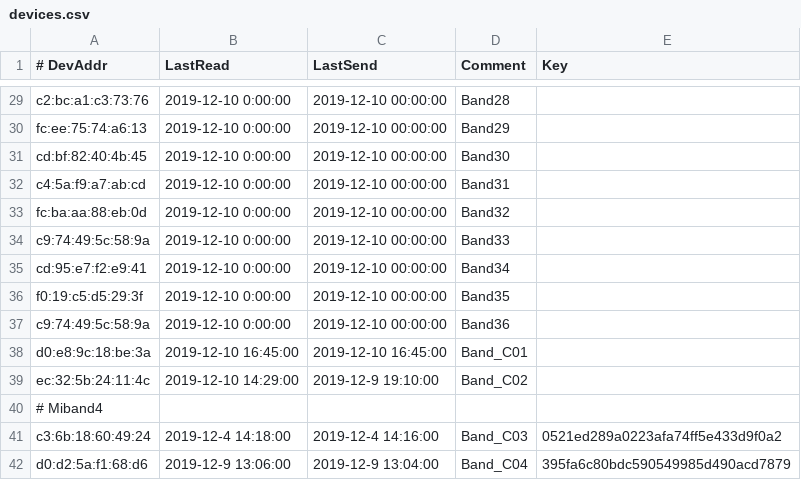
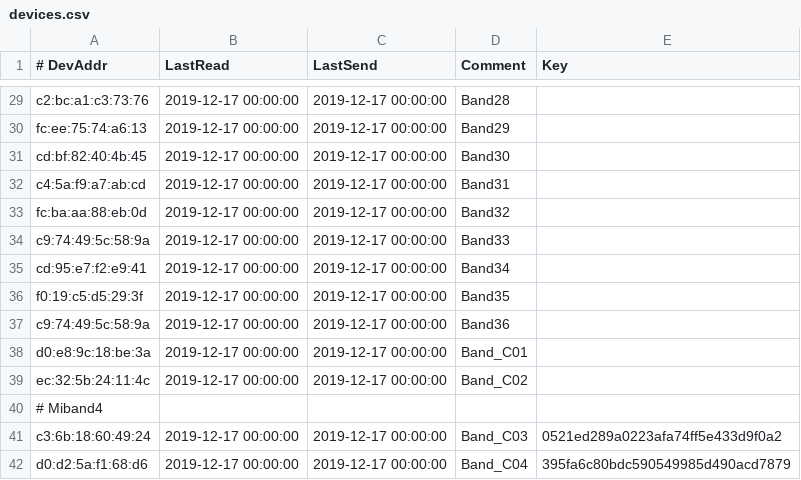
Before and after one commit to ykurozum/SencerGateWay, a CSV file: MiBand4_TcpGateWay/devices.csv, drawn as a sheet; only a part is shown, gaps mark what is left out; the diff covers the shown part only; the diff names each change by its address in the sheet, - before the commit and + after, or states it on an @@ line.

```diff
--- a/MiBand4_TcpGateWay/devices.csv
+++ b/MiBand4_TcpGateWay/devices.csv
-B29:B37 (LastRead): 2019-12-10 0:00:00
+B29:B37 (LastRead): 2019-12-17 00:00:00
-C29:C37 (LastSend): 2019-12-10 00:00:00
+C29:C37 (LastSend): 2019-12-17 00:00:00
-B38 (LastRead): 2019-12-10 16:45:00
+B38 (LastRead): 2019-12-17 00:00:00
-C38 (LastSend): 2019-12-10 16:45:00
+C38 (LastSend): 2019-12-17 00:00:00
-B39 (LastRead): 2019-12-10 14:29:00
+B39 (LastRead): 2019-12-17 00:00:00
-C39 (LastSend): 2019-12-9 19:10:00
+C39 (LastSend): 2019-12-17 00:00:00
-B41 (LastRead): 2019-12-4 14:18:00
+B41 (LastRead): 2019-12-17 00:00:00
-C41 (LastSend): 2019-12-4 14:16:00
+C41 (LastSend): 2019-12-17 00:00:00
-B42 (LastRead): 2019-12-9 13:06:00
+B42 (LastRead): 2019-12-17 00:00:00
-C42 (LastSend): 2019-12-9 13:04:00
+C42 (LastSend): 2019-12-17 00:00:00
```
Also changed, not shown: 1 added row, 1 removed row and 52 edited cells elsewhere in this file.
